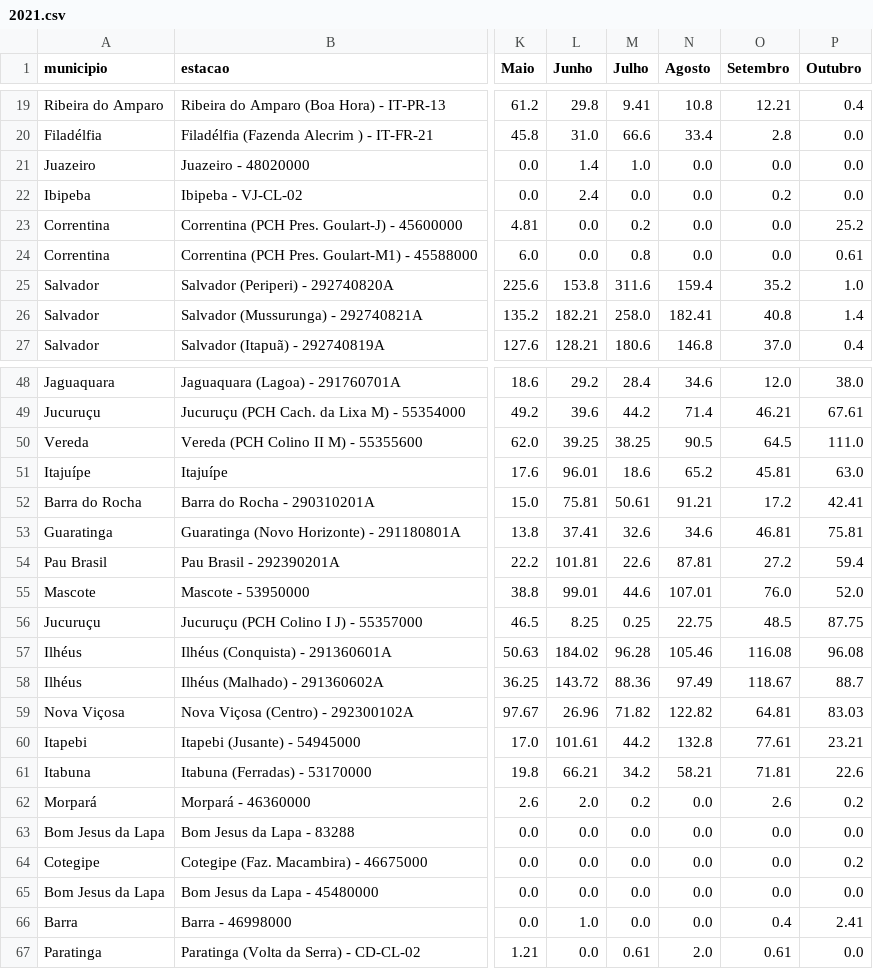
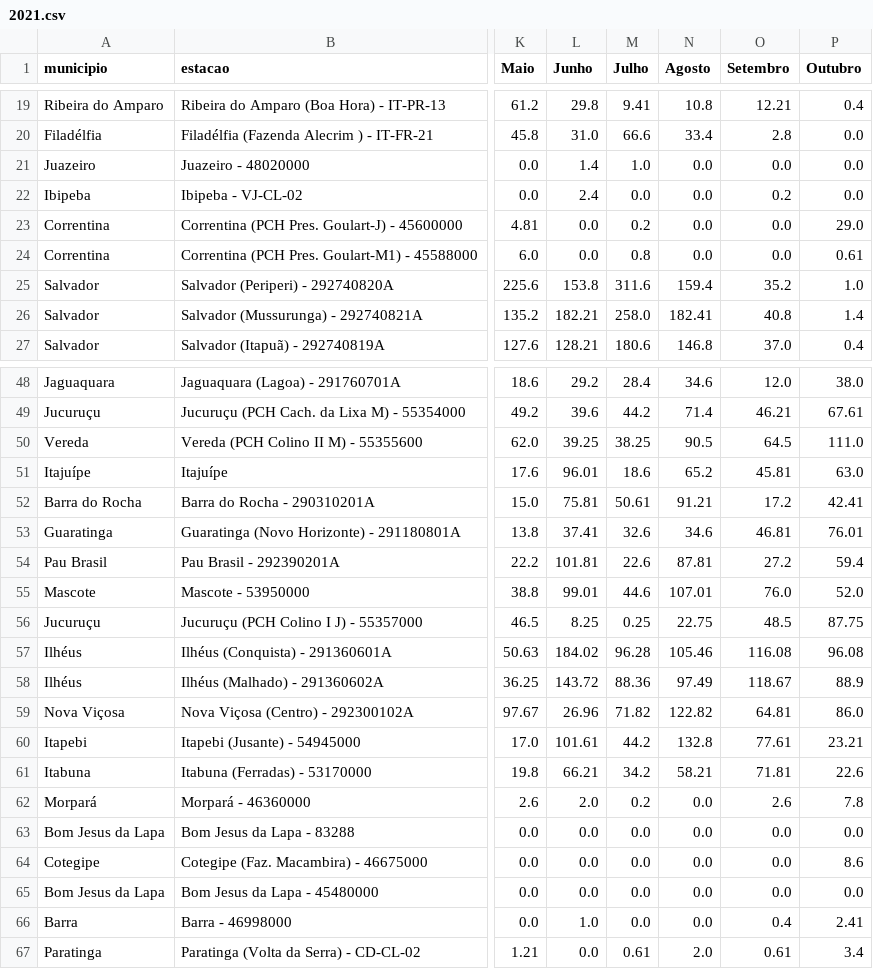
Before and after one commit to SantiagoAmaral/monitoramento1, a CSV file: dados/mensal/2021.csv, drawn as a sheet; only a part is shown, gaps mark what is left out; the diff names each change by its address in the sheet, - before the commit and + after, or states it on an @@ line.

Commit message:
Add files via upload

```diff
--- a/dados/mensal/2021.csv
+++ b/dados/mensal/2021.csv
-P23 (Outubro): 25.2
+P23 (Outubro): 29.0
-P53 (Outubro): 75.81
+P53 (Outubro): 76.01
-P58 (Outubro): 88.7
+P58 (Outubro): 88.9
-P59 (Outubro): 83.03
+P59 (Outubro): 86.0
-P62 (Outubro): 0.2
+P62 (Outubro): 7.8
-P64 (Outubro): 0.2
+P64 (Outubro): 8.6
-P67 (Outubro): 0.0
+P67 (Outubro): 3.4
```
